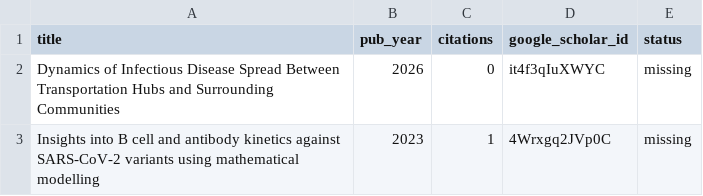
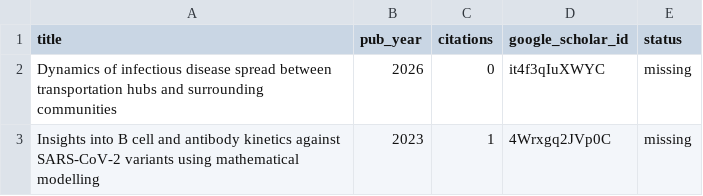
Before and after one commit to julien-arino/julien-arino.github.io, a CSV file: _data/missing_or_issues_with_Scholar_citations.csv, drawn as a sheet.

```diff
--- a/_data/missing_or_issues_with_Scholar_citations.csv
+++ b/_data/missing_or_issues_with_Scholar_citations.csv
@@ -1,3 +1,3 @@
 title,pub_year,citations,google_scholar_id,status
-Dynamics of Infectious Disease Spread Between Transportation Hubs and Surrounding Communities,2026,0,it4f3qIuXWYC,missing
+Dynamics of infectious disease spread between transportation hubs and surrounding communities,2026,0,it4f3qIuXWYC,missing
 Insights into B cell and antibody kinetics against SARS-CoV-2 variants using mathematical modelling,2023,1,4Wrxgq2JVp0C,missing
```
Also changed, not shown: _data/scholar_citations.csv.
